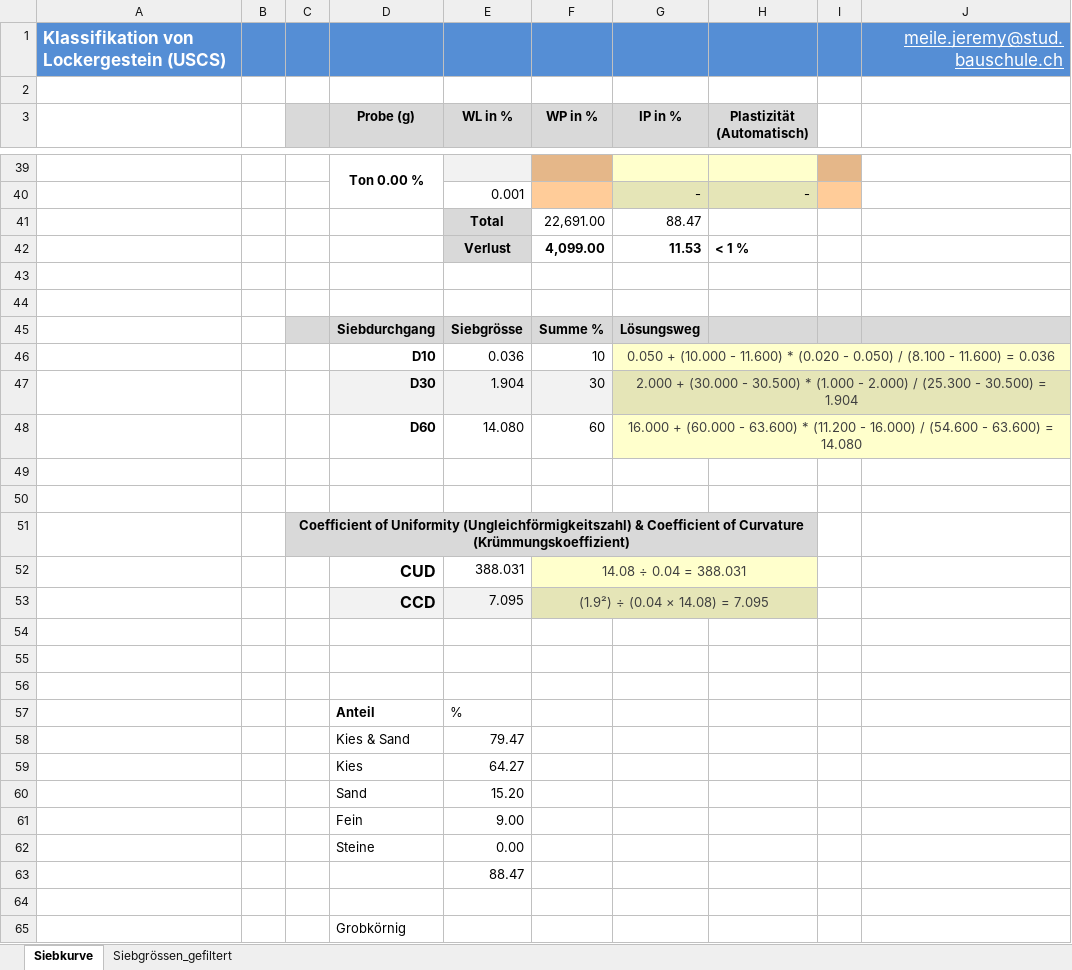
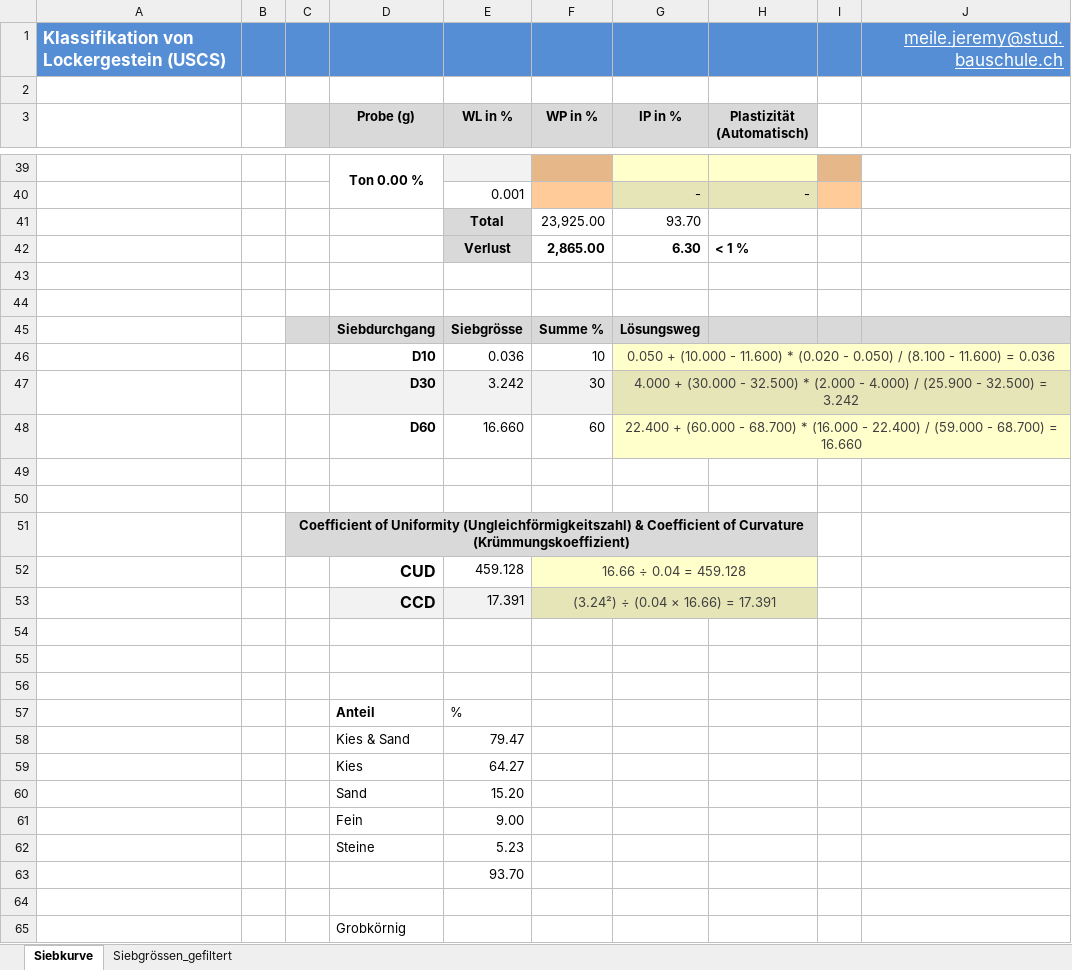
Before and after one commit to Oroxzy/Berechnungshilfen, an Excel workbook: Excel/Siebkurve.xlsm, sheet Siebkurve, drawn as a sheet; only a part is shown, gaps mark what is left out; values as stored, in another font and other column widths than the file's, no borders; charts and pictures and conditional formats not drawn; removed rows and columns are numbered as before the commit, all else as after; the diff covers the shown part only; the diff names each change by its address in the sheet, - before the commit and + after, or states it on an @@ line.

Commit message:
Update Siebkurve.xlsm

```diff
--- a/Excel/Siebkurve.xlsm (sheet Siebkurve)
+++ b/Excel/Siebkurve.xlsm (sheet Siebkurve)
-row 41:  |  |  |  | Total | 22,691.00 | 88.47
-row 42:  |  |  |  | Verlust | 4,099.00 | 11.53 | < 1 %
+row 41:  |  |  |  | Total | 23,925.00 | 93.70
+row 42:  |  |  |  | Verlust | 2,865.00 | 6.30 | < 1 %
-E47 (WL in %): 1.904
+E47 (WL in %): 3.242
-G47 (IP in %): 2.000 + (30.000 - 30.500) * (1.000 - 2.000) / (25.300 - 30.500) = 1.904
+G47 (IP in %): 4.000 + (30.000 - 32.500) * (2.000 - 4.000) / (25.900 - 32.500) = 3.242
-E48 (WL in %): 14.080
+E48 (WL in %): 16.660
-G48 (IP in %): 16.000 + (60.000 - 63.600) * (11.200 - 16.000) / (54.600 - 63.600) = 14.080
+G48 (IP in %): 22.400 + (60.000 - 68.700) * (16.000 - 22.400) / (59.000 - 68.700) = 16.660
-row 52:  |  |  | CUD | 388.031 | 14.08 ÷ 0.04 = 388.031
-row 53:  |  |  | CCD | 7.095 | (1.9²) ÷ (0.04 × 14.08) = 7.095
+row 52:  |  |  | CUD | 459.128 | 16.66 ÷ 0.04 = 459.128
+row 53:  |  |  | CCD | 17.391 | (3.24²) ÷ (0.04 × 16.66) = 17.391
-E62 (WL in %): 0.00
+E62 (WL in %): 5.23
-E63 (WL in %): 88.47
+E63 (WL in %): 93.70
```
Also changed, not shown: 1 added row, 1 removed row and 15 edited cells elsewhere in this sheet, sheet Siebgrössen_gefiltert, formulas that keep their value, charts or pictures.
